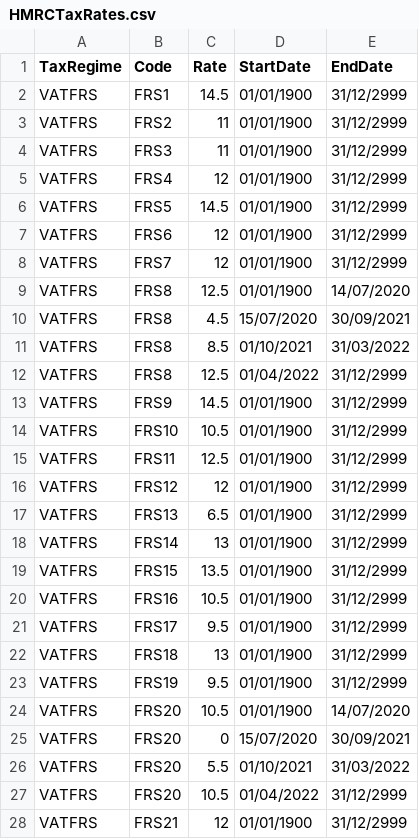
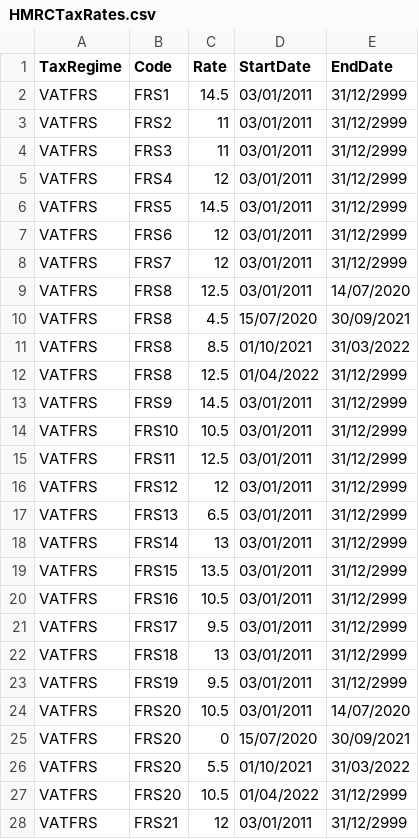
Before and after one commit to hmrc/gform-frontend, a CSV file: conf/lookup/HMRCTaxRates.csv, drawn as a sheet; only a part is shown; the diff covers the shown part only.

```diff
--- a/conf/lookup/HMRCTaxRates.csv
+++ b/conf/lookup/HMRCTaxRates.csv
@@ -1,10 +1,10 @@
 TaxRegime,Code,Rate,StartDate,EndDate
-VATFRS,FRS1,14.5,01/01/1900,31/12/2999
-VATFRS,FRS2,11,01/01/1900,31/12/2999
-VATFRS,FRS3,11,01/01/1900,31/12/2999
-VATFRS,FRS4,12,01/01/1900,31/12/2999
-VATFRS,FRS5,14.5,01/01/1900,31/12/2999
-VATFRS,FRS6,12,01/01/1900,31/12/2999
-VATFRS,FRS7,12,01/01/1900,31/12/2999
-VATFRS,FRS8,12.5,01/01/1900,14/07/2020
+VATFRS,FRS1,14.5,03/01/2011,31/12/2999
+VATFRS,FRS2,11,03/01/2011,31/12/2999
+VATFRS,FRS3,11,03/01/2011,31/12/2999
+VATFRS,FRS4,12,03/01/2011,31/12/2999
+VATFRS,FRS5,14.5,03/01/2011,31/12/2999
+VATFRS,FRS6,12,03/01/2011,31/12/2999
+VATFRS,FRS7,12,03/01/2011,31/12/2999
+VATFRS,FRS8,12.5,03/01/2011,14/07/2020
 VATFRS,FRS8,4.5,15/07/2020,30/09/2021
@@ -12,14 +12,14 @@ VATFRS,FRS8,8.5,01/10/2021,31/03/2022
 VATFRS,FRS8,12.5,01/04/2022,31/12/2999
-VATFRS,FRS9,14.5,01/01/1900,31/12/2999
-VATFRS,FRS10,10.5,01/01/1900,31/12/2999
-VATFRS,FRS11,12.5,01/01/1900,31/12/2999
-VATFRS,FRS12,12,01/01/1900,31/12/2999
-VATFRS,FRS13,6.5,01/01/1900,31/12/2999
-VATFRS,FRS14,13,01/01/1900,31/12/2999
-VATFRS,FRS15,13.5,01/01/1900,31/12/2999
-VATFRS,FRS16,10.5,01/01/1900,31/12/2999
-VATFRS,FRS17,9.5,01/01/1900,31/12/2999
-VATFRS,FRS18,13,01/01/1900,31/12/2999
-VATFRS,FRS19,9.5,01/01/1900,31/12/2999
-VATFRS,FRS20,10.5,01/01/1900,14/07/2020
+VATFRS,FRS9,14.5,03/01/2011,31/12/2999
+VATFRS,FRS10,10.5,03/01/2011,31/12/2999
+VATFRS,FRS11,12.5,03/01/2011,31/12/2999
+VATFRS,FRS12,12,03/01/2011,31/12/2999
+VATFRS,FRS13,6.5,03/01/2011,31/12/2999
+VATFRS,FRS14,13,03/01/2011,31/12/2999
+VATFRS,FRS15,13.5,03/01/2011,31/12/2999
+VATFRS,FRS16,10.5,03/01/2011,31/12/2999
+VATFRS,FRS17,9.5,03/01/2011,31/12/2999
+VATFRS,FRS18,13,03/01/2011,31/12/2999
+VATFRS,FRS19,9.5,03/01/2011,31/12/2999
+VATFRS,FRS20,10.5,03/01/2011,14/07/2020
 VATFRS,FRS20,0,15/07/2020,30/09/2021
@@ -27,2 +27,2 @@ VATFRS,FRS20,5.5,01/10/2021,31/03/2022
 VATFRS,FRS20,10.5,01/04/2022,31/12/2999
-VATFRS,FRS21,12,01/01/1900,31/12/2999
+VATFRS,FRS21,12,03/01/2011,31/12/2999
```
Also changed, not shown: 21 added rows and 47 edited cells elsewhere in this file.
